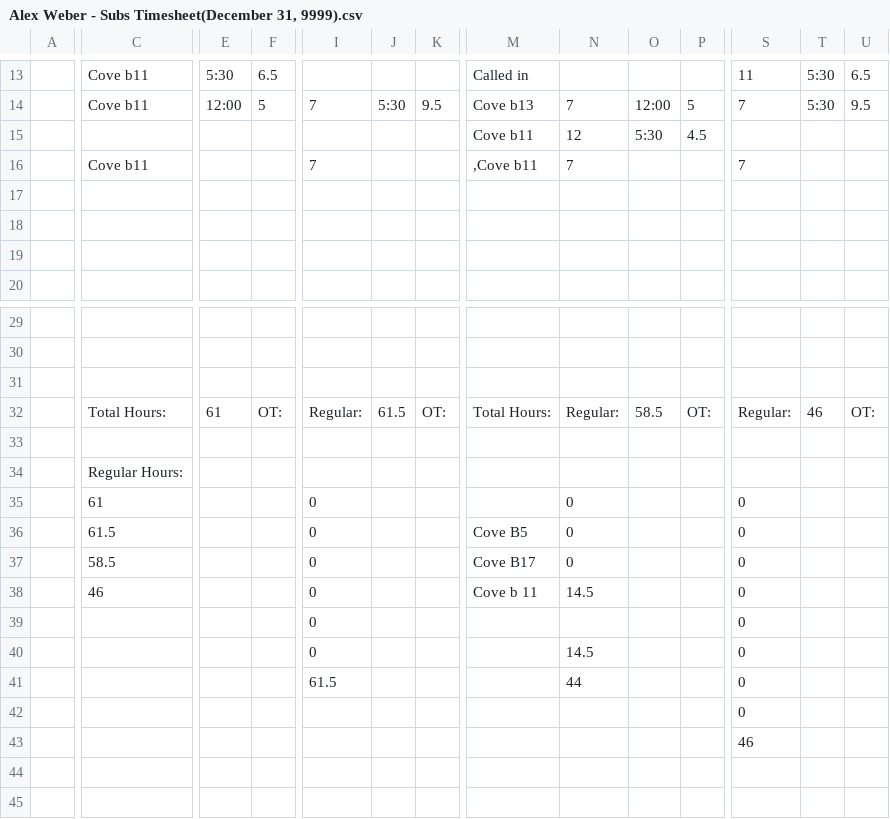
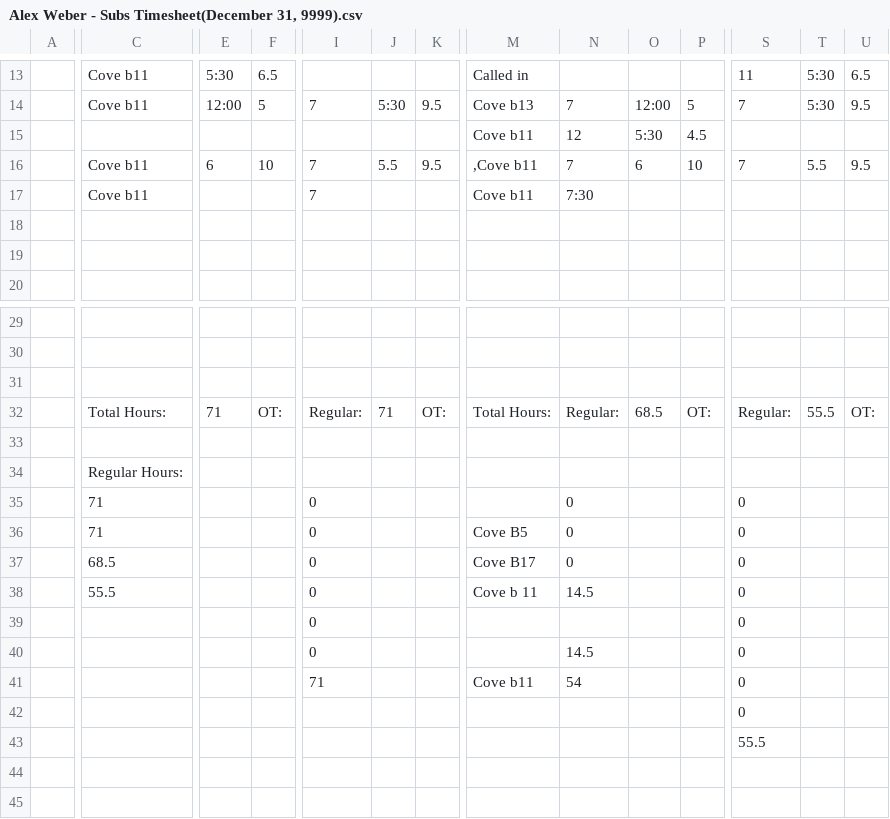
Before and after one commit to lyndon-weber-LLC/headcount-dashboard, a CSV file: data/live/Alex Weber - Subs Timesheet(December 31, 9999).csv, drawn as a sheet; only a part is shown, gaps mark what is left out; removed rows and columns are numbered as before the commit, all else as after; rows hold the shown columns only; the diff names each change by its address in the sheet, - before the commit and + after, or states it on an @@ line.

```diff
--- a/data/live/Alex Weber - Subs Timesheet(December 31, 9999).csv
+++ b/data/live/Alex Weber - Subs Timesheet(December 31, 9999).csv
-E16: (empty)
+E16: 6
-F16: (empty)
+F16: 10
-J16: (empty)
+J16: 5.5
-K16: (empty)
+K16: 9.5
-O16: (empty)
+O16: 6
-P16: (empty)
+P16: 10
-T16: (empty)
+T16: 5.5
-U16: (empty)
+U16: 9.5
-row 17: (empty)
+row 17:  | Cove b11 |  |  | 7 |  |  | Cove b11 | 7:30
-E32: 61
+E32: 71
-J32: 61.5
+J32: 71
-O32: 58.5
+O32: 68.5
-T32: 46
+T32: 55.5
-C35: 61
+C35: 71
-C36: 61.5
+C36: 71
-C37: 58.5
+C37: 68.5
-C38: 46
+C38: 55.5
-I41: 61.5
+I41: 71
-M41: (empty)
+M41: Cove b11
-N41: 44
+N41: 54
-S43: 46
+S43: 55.5
```
Also changed, not shown: data/live/Alex Timesheet(December 31, 9999).csv, data/live/Carlisle Timesheet(December 31, 9999).csv, 9 other files.
